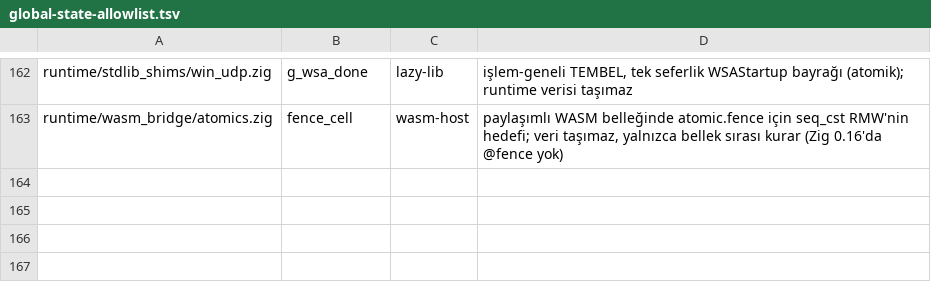
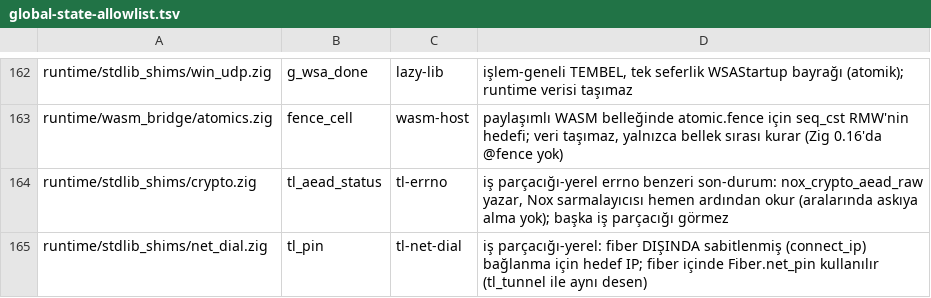
Before and after one commit to mburakmmm/nox-lang, a TSV file: project/global-state-allowlist.tsv, drawn as a sheet; only a part is shown, gaps mark what is left out.

```diff
--- a/project/global-state-allowlist.tsv
+++ b/project/global-state-allowlist.tsv
@@ -163 +163,3 @@ runtime/stdlib_shims/win_udp.zig	g_wsa_done	lazy-lib	işlem-geneli TEMBEL, tek s
 runtime/wasm_bridge/atomics.zig	fence_cell	wasm-host	paylaşımlı WASM belleğinde atomic.fence için seq_cst RMW'nin hedefi; veri taşımaz, yalnızca bellek sırası kurar (Zig 0.16'da @fence yok)
+runtime/stdlib_shims/crypto.zig	tl_aead_status	tl-errno	iş parçacığı-yerel errno benzeri son-durum: nox_crypto_aead_raw yazar, Nox sarmalayıcısı hemen ardından okur (aralarında askıya alma yok); başka iş parçacığı görmez
+runtime/stdlib_shims/net_dial.zig	tl_pin	tl-net-dial	iş parçacığı-yerel: fiber DIŞINDA sabitlenmiş (connect_ip) bağlanma için hedef IP; fiber içinde Fiber.net_pin kullanılır (tl_tunnel ile aynı desen)
```
Also changed, not shown: 29 other files.
